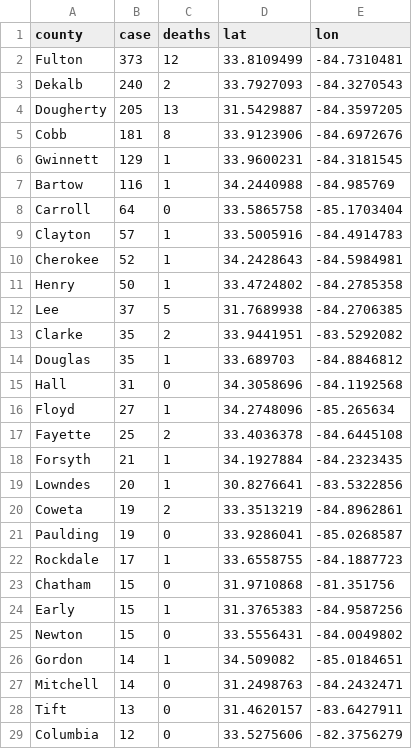
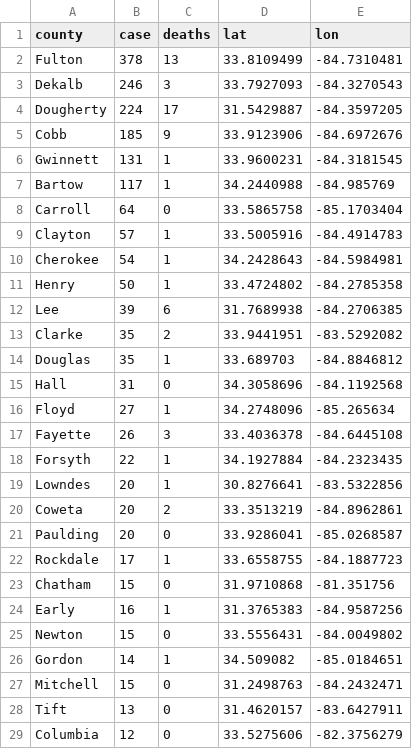
Before and after one commit to dmrobotix/GACOVID19, a CSV file: csv/gacounties.csv, drawn as a sheet; only a part is shown; the diff covers the shown part only.

Commit message:
updating stats 3/28/20 7pm data

```diff
--- a/csv/gacounties.csv
+++ b/csv/gacounties.csv
@@ -1,13 +1,13 @@
 county,case,deaths,lat,lon
-Fulton,373,12,33.8109499,-84.7310481
-Dekalb,240,2,33.7927093,-84.3270543
-Dougherty,205,13,31.5429887,-84.3597205
-Cobb,181,8,33.9123906,-84.6972676
-Gwinnett,129,1,33.9600231,-84.3181545
-Bartow,116,1,34.2440988,-84.985769
+Fulton,378,13,33.8109499,-84.7310481
+Dekalb,246,3,33.7927093,-84.3270543
+Dougherty,224,17,31.5429887,-84.3597205
+Cobb,185,9,33.9123906,-84.6972676
+Gwinnett,131,1,33.9600231,-84.3181545
+Bartow,117,1,34.2440988,-84.985769
 Carroll,64,0,33.5865758,-85.1703404
 Clayton,57,1,33.5005916,-84.4914783
-Cherokee,52,1,34.2428643,-84.5984981
+Cherokee,54,1,34.2428643,-84.5984981
 Henry,50,1,33.4724802,-84.2785358
-Lee,37,5,31.7689938,-84.2706385
+Lee,39,6,31.7689938,-84.2706385
 Clarke,35,2,33.9441951,-83.5292082
@@ -16,13 +16,13 @@ Hall,31,0,34.3058696,-84.1192568
 Floyd,27,1,34.2748096,-85.265634
-Fayette,25,2,33.4036378,-84.6445108
-Forsyth,21,1,34.1927884,-84.2323435
+Fayette,26,3,33.4036378,-84.6445108
+Forsyth,22,1,34.1927884,-84.2323435
 Lowndes,20,1,30.8276641,-83.5322856
-Coweta,19,2,33.3513219,-84.8962861
-Paulding,19,0,33.9286041,-85.0268587
+Coweta,20,2,33.3513219,-84.8962861
+Paulding,20,0,33.9286041,-85.0268587
 Rockdale,17,1,33.6558755,-84.1887723
 Chatham,15,0,31.9710868,-81.351756
-Early,15,1,31.3765383,-84.9587256
+Early,16,1,31.3765383,-84.9587256
 Newton,15,0,33.5556431,-84.0049802
 Gordon,14,1,34.509082,-85.0184651
-Mitchell,14,0,31.2498763,-84.2432471
+Mitchell,15,0,31.2498763,-84.2432471
 Tift,13,0,31.4620157,-83.6427911
```
Also changed, not shown: 3 added rows, 1 removed row and 20 edited cells elsewhere in this file, 3 other files.
